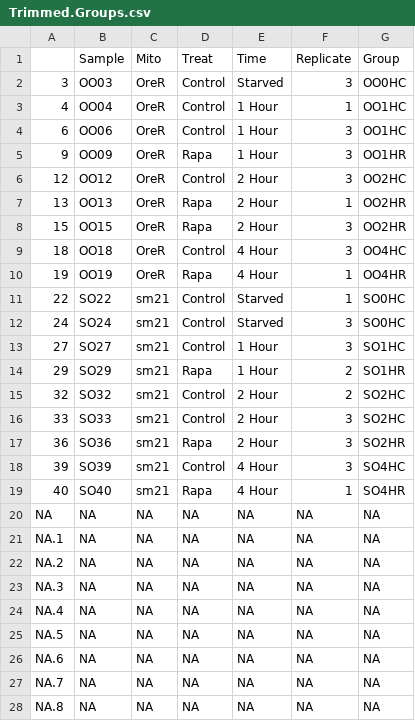
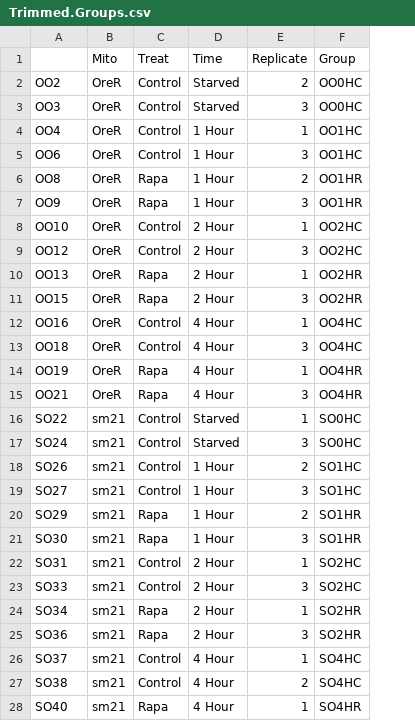
Before and after one commit to DavidRandLab/Santiago-et-al-2021-BMC-Genomics, a CSV file: Data Files/Trimmed.Groups.csv, drawn as a sheet; only a part is shown; removed rows and columns are numbered as before the commit, all else as after; the diff covers the shown part only; the diff names each change by its address in the sheet, - before the commit and + after, or states it on an @@ line.

Commit message:
Update Trimmed.Groups.csv

```diff
--- a/Data Files/Trimmed.Groups.csv
+++ b/Data Files/Trimmed.Groups.csv
-column A, rows 2-19: 3 | 4 | 6 | 9 | 12 | 13 | 15 | 18 | 19 | 22 | 24 | 27 | 29 | 32 | 33 | 36 | 39 | 40
-A1: Sample
+A1: (empty)
+row 2: OO2 | OreR | Control | Starved | 2 | OO0HC
-A3: OO03
+A3: OO3
-A4: OO04
+A4: OO4
-A5: OO06
+A5: OO6
+row 6: OO8 | OreR | Rapa | 1 Hour | 2 | OO1HR
-A7: OO09
+A7: OO9
+row 8: OO10 | OreR | Control | 2 Hour | 1 | OO2HC
+row 12: OO16 | OreR | Control | 4 Hour | 1 | OO4HC
+row 15: OO21 | OreR | Rapa | 4 Hour | 3 | OO4HR
+row 18: SO26 | sm21 | Control | 1 Hour | 2 | SO1HC
+row 21: SO30 | sm21 | Rapa | 1 Hour | 3 | SO1HR
-A22: SO32
+A22: SO31
-E22 (Replicate): 2
+E22 (Replicate): 1
+row 24: SO34 | sm21 | Rapa | 2 Hour | 1 | SO2HR
-A26: SO39
+A26: SO37
-E26 (Replicate): 3
+E26 (Replicate): 1
+row 27: SO38 | sm21 | Control | 4 Hour | 2 | SO4HC
-row 20: NA | NA | NA | NA | NA | NA | NA
-row 21: NA.1 | NA | NA | NA | NA | NA | NA
-row 22: NA.2 | NA | NA | NA | NA | NA | NA
-row 23: NA.3 | NA | NA | NA | NA | NA | NA
-row 24: NA.4 | NA | NA | NA | NA | NA | NA
-row 25: NA.5 | NA | NA | NA | NA | NA | NA
-row 26: NA.6 | NA | NA | NA | NA | NA | NA
-row 27: NA.7 | NA | NA | NA | NA | NA | NA
-row 28: NA.8 | NA | NA | NA | NA | NA | NA
```
Also changed, not shown: 1 added row and 1 removed row elsewhere in this file.
